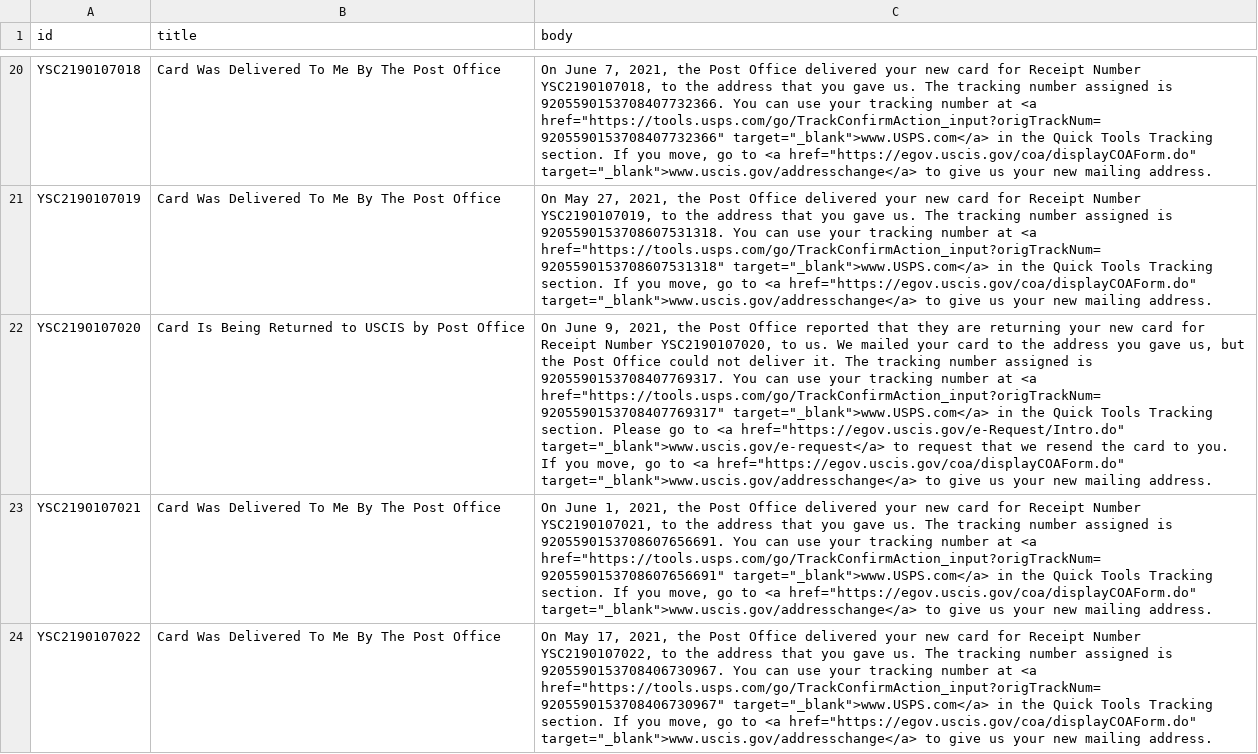
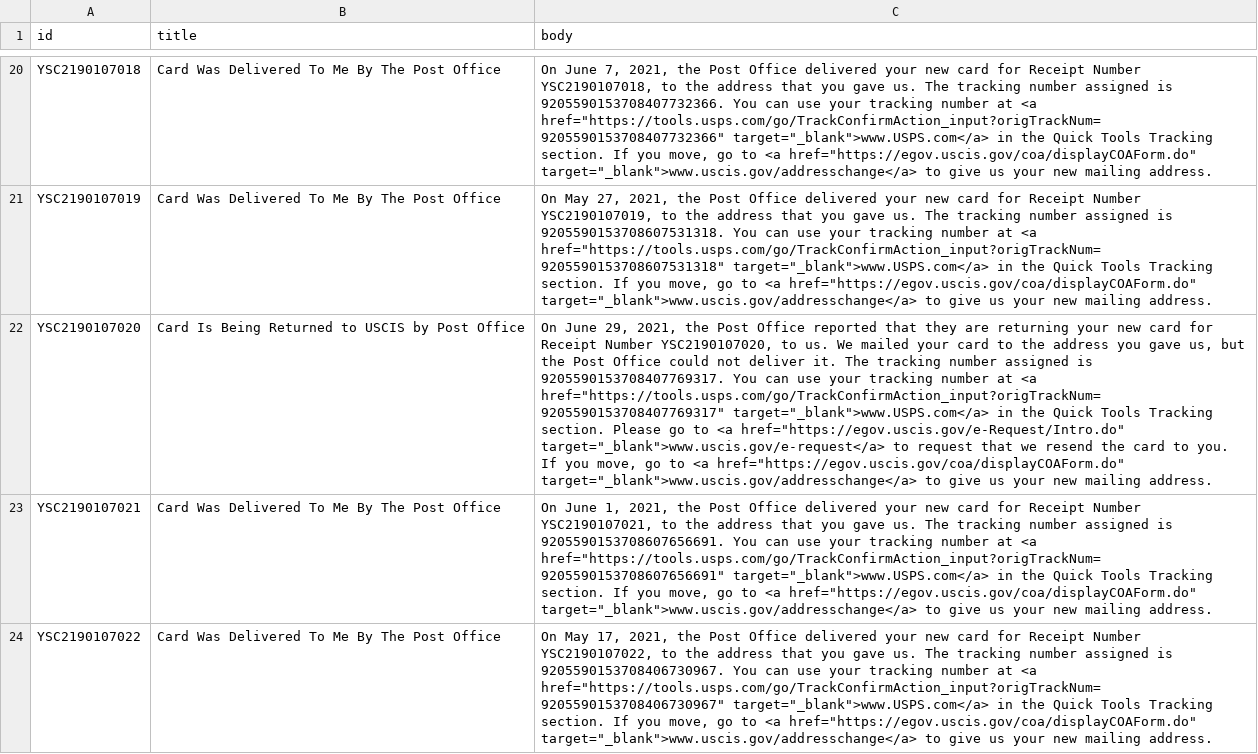
Before and after one commit to opt-lol/opt-data, a CSV file: data/YSC2190107.csv, drawn as a sheet; only a part is shown, gaps mark what is left out; the diff names each change by its address in the sheet, - before the commit and + after, or states it on an @@ line.

```diff
--- a/data/YSC2190107.csv
+++ b/data/YSC2190107.csv
-C22 (body): On June 9, 2021, the…
+C22 (body): On June 29, 2021, the…
```
Also changed, not shown: data/YSC2190050.csv, data/YSC2190081.csv, 7 other files.
